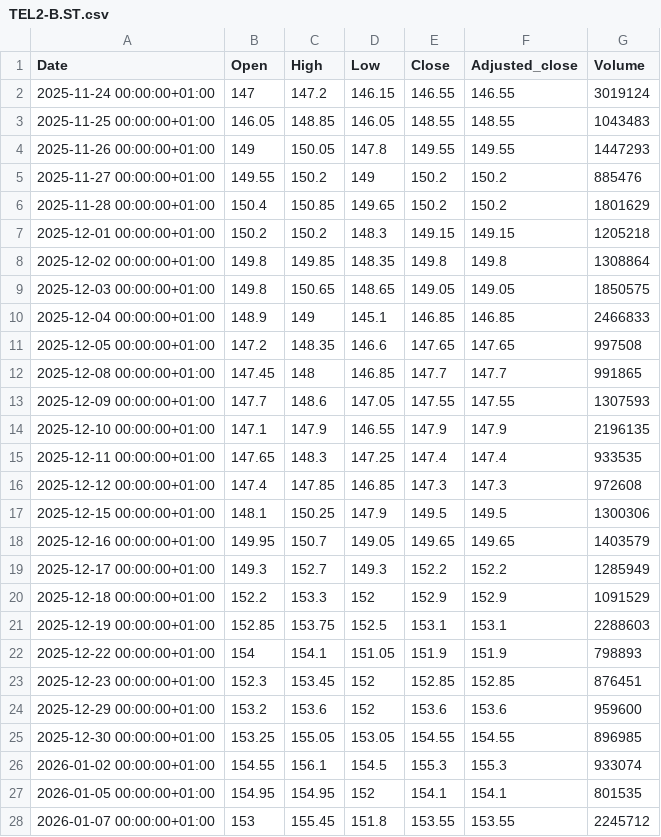
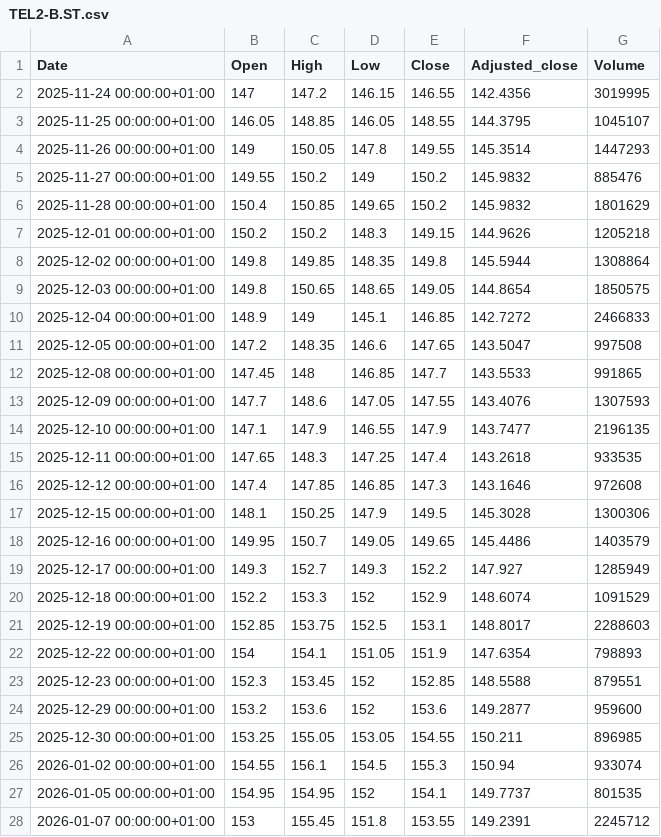
Before and after one commit to fredrikbromee/ace, a CSV file: data/stocks/TEL2-B.ST.csv, drawn as a sheet; only a part is shown; the diff covers the shown part only.

```diff
--- a/data/stocks/TEL2-B.ST.csv
+++ b/data/stocks/TEL2-B.ST.csv
@@ -1,28 +1,28 @@
 Date,Open,High,Low,Close,Adjusted_close,Volume
-2025-11-24 00:00:00+01:00,147,147.2,146.15,146.55,146.55,3019124
-2025-11-25 00:00:00+01:00,146.05,148.85,146.05,148.55,148.55,1043483
-2025-11-26 00:00:00+01:00,149,150.05,147.8,149.55,149.55,1447293
-2025-11-27 00:00:00+01:00,149.55,150.2,149,150.2,150.2,885476
-2025-11-28 00:00:00+01:00,150.4,150.85,149.65,150.2,150.2,1801629
-2025-12-01 00:00:00+01:00,150.2,150.2,148.3,149.15,149.15,1205218
-2025-12-02 00:00:00+01:00,149.8,149.85,148.35,149.8,149.8,1308864
-2025-12-03 00:00:00+01:00,149.8,150.65,148.65,149.05,149.05,1850575
-2025-12-04 00:00:00+01:00,148.9,149,145.1,146.85,146.85,2466833
-2025-12-05 00:00:00+01:00,147.2,148.35,146.6,147.65,147.65,997508
-2025-12-08 00:00:00+01:00,147.45,148,146.85,147.7,147.7,991865
-2025-12-09 00:00:00+01:00,147.7,148.6,147.05,147.55,147.55,1307593
-2025-12-10 00:00:00+01:00,147.1,147.9,146.55,147.9,147.9,2196135
-2025-12-11 00:00:00+01:00,147.65,148.3,147.25,147.4,147.4,933535
-2025-12-12 00:00:00+01:00,147.4,147.85,146.85,147.3,147.3,972608
-2025-12-15 00:00:00+01:00,148.1,150.25,147.9,149.5,149.5,1300306
-2025-12-16 00:00:00+01:00,149.95,150.7,149.05,149.65,149.65,1403579
-2025-12-17 00:00:00+01:00,149.3,152.7,149.3,152.2,152.2,1285949
-2025-12-18 00:00:00+01:00,152.2,153.3,152,152.9,152.9,1091529
-2025-12-19 00:00:00+01:00,152.85,153.75,152.5,153.1,153.1,2288603
-2025-12-22 00:00:00+01:00,154,154.1,151.05,151.9,151.9,798893
-2025-12-23 00:00:00+01:00,152.3,153.45,152,152.85,152.85,876451
-2025-12-29 00:00:00+01:00,153.2,153.6,152,153.6,153.6,959600
-2025-12-30 00:00:00+01:00,153.25,155.05,153.05,154.55,154.55,896985
-2026-01-02 00:00:00+01:00,154.55,156.1,154.5,155.3,155.3,933074
-2026-01-05 00:00:00+01:00,154.95,154.95,152,154.1,154.1,801535
-2026-01-07 00:00:00+01:00,153,155.45,151.8,153.55,153.55,2245712
+2025-11-24 00:00:00+01:00,147,147.2,146.15,146.55,142.4356,3019995
+2025-11-25 00:00:00+01:00,146.05,148.85,146.05,148.55,144.3795,1045107
+2025-11-26 00:00:00+01:00,149,150.05,147.8,149.55,145.3514,1447293
+2025-11-27 00:00:00+01:00,149.55,150.2,149,150.2,145.9832,885476
+2025-11-28 00:00:00+01:00,150.4,150.85,149.65,150.2,145.9832,1801629
+2025-12-01 00:00:00+01:00,150.2,150.2,148.3,149.15,144.9626,1205218
+2025-12-02 00:00:00+01:00,149.8,149.85,148.35,149.8,145.5944,1308864
+2025-12-03 00:00:00+01:00,149.8,150.65,148.65,149.05,144.8654,1850575
+2025-12-04 00:00:00+01:00,148.9,149,145.1,146.85,142.7272,2466833
+2025-12-05 00:00:00+01:00,147.2,148.35,146.6,147.65,143.5047,997508
+2025-12-08 00:00:00+01:00,147.45,148,146.85,147.7,143.5533,991865
+2025-12-09 00:00:00+01:00,147.7,148.6,147.05,147.55,143.4076,1307593
+2025-12-10 00:00:00+01:00,147.1,147.9,146.55,147.9,143.7477,2196135
+2025-12-11 00:00:00+01:00,147.65,148.3,147.25,147.4,143.2618,933535
+2025-12-12 00:00:00+01:00,147.4,147.85,146.85,147.3,143.1646,972608
+2025-12-15 00:00:00+01:00,148.1,150.25,147.9,149.5,145.3028,1300306
+2025-12-16 00:00:00+01:00,149.95,150.7,149.05,149.65,145.4486,1403579
+2025-12-17 00:00:00+01:00,149.3,152.7,149.3,152.2,147.927,1285949
+2025-12-18 00:00:00+01:00,152.2,153.3,152,152.9,148.6074,1091529
+2025-12-19 00:00:00+01:00,152.85,153.75,152.5,153.1,148.8017,2288603
+2025-12-22 00:00:00+01:00,154,154.1,151.05,151.9,147.6354,798893
+2025-12-23 00:00:00+01:00,152.3,153.45,152,152.85,148.5588,879551
+2025-12-29 00:00:00+01:00,153.2,153.6,152,153.6,149.2877,959600
+2025-12-30 00:00:00+01:00,153.25,155.05,153.05,154.55,150.211,896985
+2026-01-02 00:00:00+01:00,154.55,156.1,154.5,155.3,150.94,933074
+2026-01-05 00:00:00+01:00,154.95,154.95,152,154.1,149.7737,801535
+2026-01-07 00:00:00+01:00,153,155.45,151.8,153.55,149.2391,2245712
```
Also changed, not shown: 2 added rows and 155 edited cells elsewhere in this file, data/^OMX.csv, data/stocks/ATCO-B.ST.csv, 29 other files.
